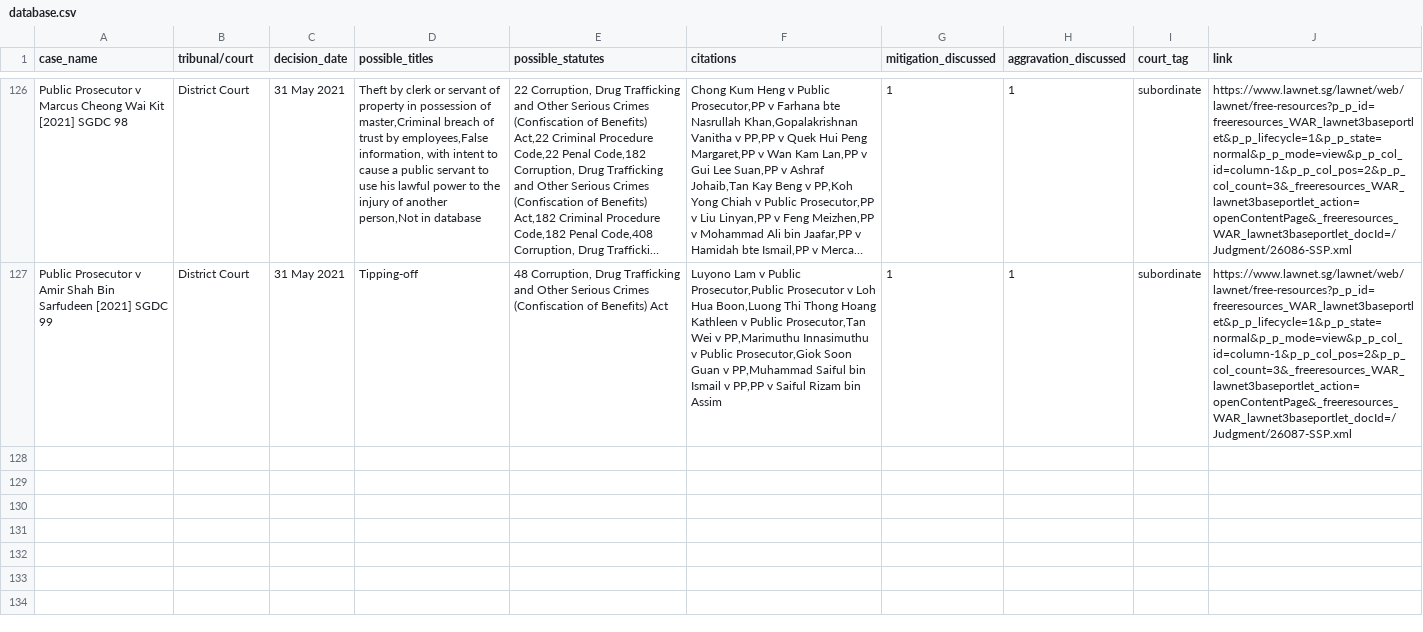
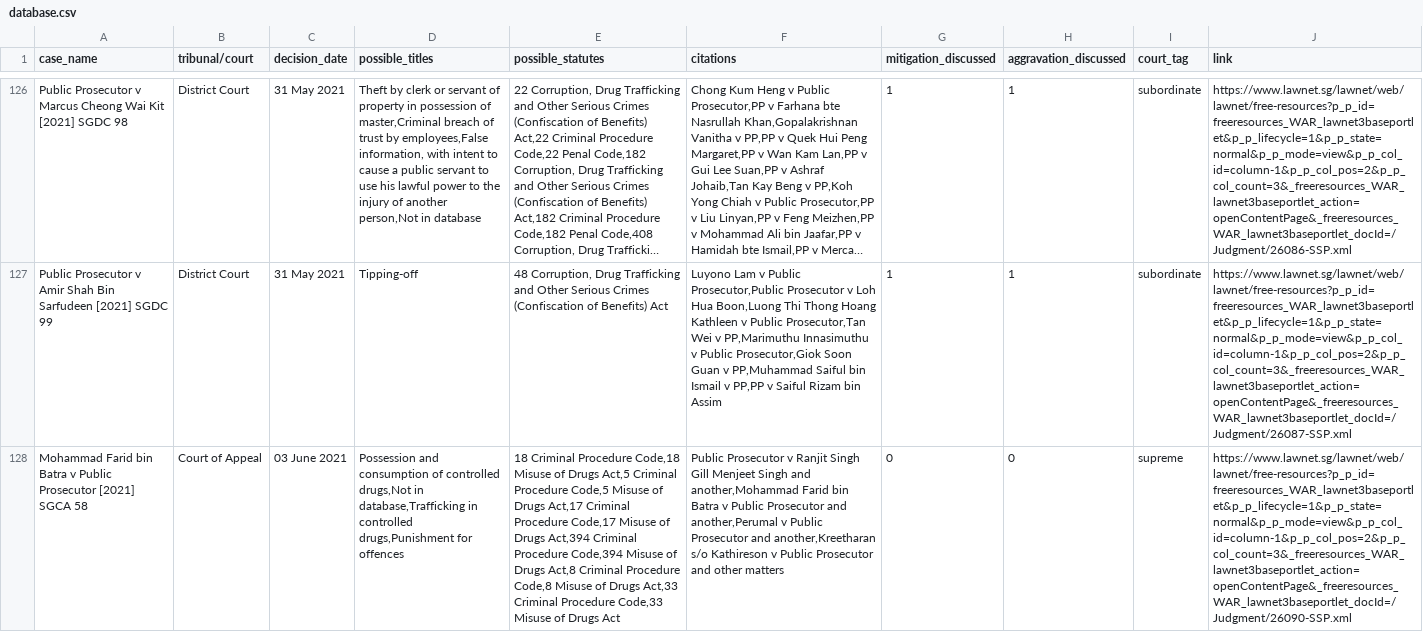
Before and after one commit to calrencet/criminalcasedatabase, a CSV file: data/database.csv, drawn as a sheet; only a part is shown, gaps mark what is left out; long unchanged cells end in …; the diff names each change by its address in the sheet, - before the commit and + after, or states it on an @@ line.

```diff
--- a/data/database.csv
+++ b/data/database.csv
+row 128: Mohammad Farid bin Batra v Public Prosecutor [2021] SGCA 58 | Court of Appeal | 03 June 2021 | Possession and consumption of controlled drugs,Not in database,Trafficking in controlled drugs,Punishment for offences | 18 Criminal Procedure Code,18 Misuse of Drugs Act,5 Criminal Procedure Code,5 Misuse of Drugs Act,17 Criminal Procedure Code,17 Misuse of Drugs Act,394 Criminal Procedure Code,394 Misuse of Drugs Act,8 Criminal Procedure Code,8 Misuse of Drugs Act,33 Criminal Procedure Code,33 Misuse of Drugs Act | Public Prosecutor v Ranjit Singh Gill Menjeet Singh and another,Mohammad Farid bin Batra v Public Prosecutor and another,Perumal v Public Prosecutor and another,Kreetharan s/o Kathireson v Public Prosecutor and other matters | 0 | 0 | supreme | https://www.lawnet.sg/lawnet/web/lawnet/free-resources?p_p_id=freeresources_WAR_lawnet3baseportlet&p_p_lifecycle=1&p_p_state=normal&p_p_mode=view&p_p_col_id=column-1&p_p_col_pos=2&p_p_col_count=3&_freeresources_WAR_lawnet3baseportlet_action=openContentPage&_freeresources_WAR_lawnet3baseportlet_docId=/Judgment/26090-SSP.xml
```
Also changed, not shown: 7 other files.
